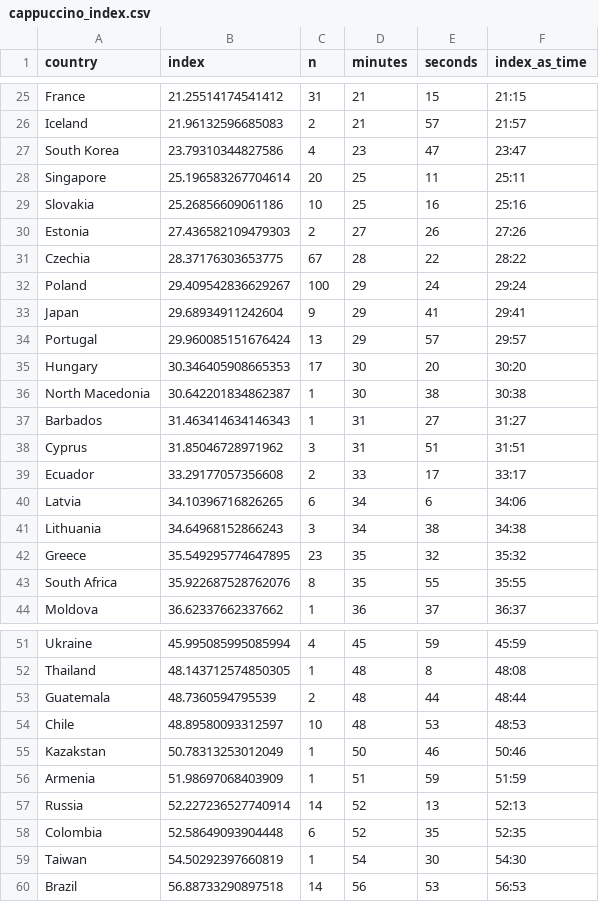
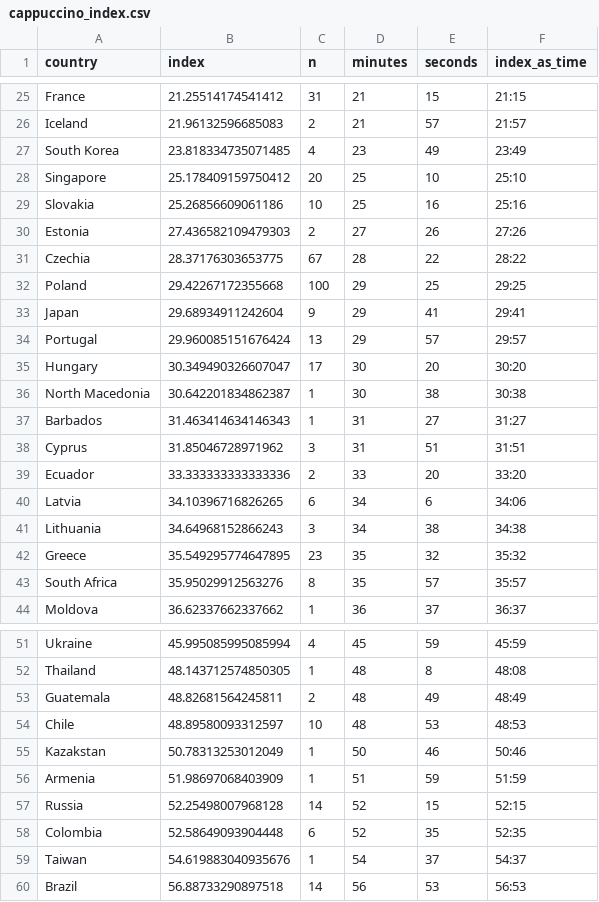
Before and after one commit to mac-ds212-f26/ds212-portfolio-rifegu, a CSV file: tt/cappuccino_index.csv, drawn as a sheet; only a part is shown, gaps mark what is left out; the diff covers the shown part only.

```diff
--- a/tt/cappuccino_index.csv
+++ b/tt/cappuccino_index.csv
@@ -26,4 +26,4 @@ France,21.25514174541412,31,21,15,21:15
 Iceland,21.96132596685083,2,21,57,21:57
-South Korea,23.79310344827586,4,23,47,23:47
-Singapore,25.196583267704614,20,25,11,25:11
+South Korea,23.818334735071485,4,23,49,23:49
+Singapore,25.178409159750412,20,25,10,25:10
 Slovakia,25.26856609061186,10,25,16,25:16
@@ -31,6 +31,6 @@ Estonia,27.436582109479303,2,27,26,27:26
 Czechia,28.37176303653775,67,28,22,28:22
-Poland,29.409542836629267,100,29,24,29:24
+Poland,29.42267172355668,100,29,25,29:25
 Japan,29.68934911242604,9,29,41,29:41
 Portugal,29.960085151676424,13,29,57,29:57
-Hungary,30.346405908665353,17,30,20,30:20
+Hungary,30.349490326607047,17,30,20,30:20
 North Macedonia,30.642201834862387,1,30,38,30:38
@@ -38,3 +38,3 @@ Barbados,31.463414634146343,1,31,27,31:27
 Cyprus,31.85046728971962,3,31,51,31:51
-Ecuador,33.29177057356608,2,33,17,33:17
+Ecuador,33.333333333333336,2,33,20,33:20
 Latvia,34.10396716826265,6,34,6,34:06
@@ -42,3 +42,3 @@ Lithuania,34.64968152866243,3,34,38,34:38
 Greece,35.549295774647895,23,35,32,35:32
-South Africa,35.922687528762076,8,35,55,35:55
+South Africa,35.95029912563276,8,35,57,35:57
 Moldova,36.62337662337662,1,36,37,36:37
@@ -52,3 +52,3 @@ Ukraine,45.995085995085994,4,45,59,45:59
 Thailand,48.143712574850305,1,48,8,48:08
-Guatemala,48.7360594795539,2,48,44,48:44
+Guatemala,48.82681564245811,2,48,49,48:49
 Chile,48.89580093312597,10,48,53,48:53
@@ -56,5 +56,5 @@ Kazakstan,50.78313253012049,1,50,46,50:46
 Armenia,51.98697068403909,1,51,59,51:59
-Russia,52.227236527740914,14,52,13,52:13
+Russia,52.25498007968128,14,52,15,52:15
 Colombia,52.58649093904448,6,52,35,52:35
-Taiwan,54.50292397660819,1,54,30,54:30
+Taiwan,54.619883040935676,1,54,37,54:37
 Brazil,56.88733290897518,14,56,53,56:53
```
Also changed, not shown: 6 edited cells elsewhere in this file, 2 other files.
